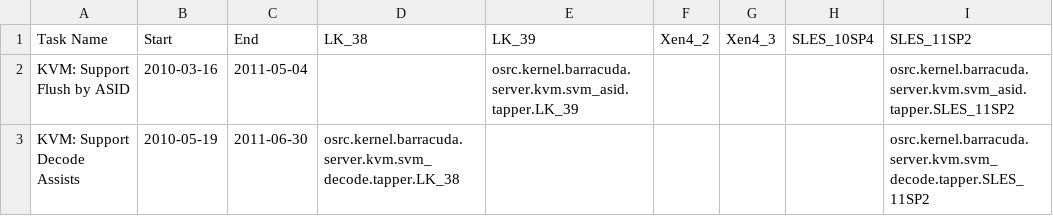
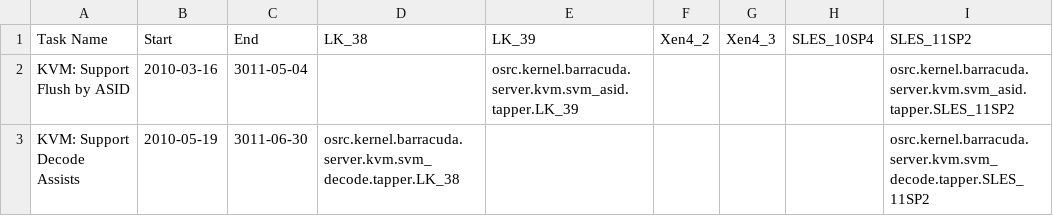
Before and after one commit to jkeenan/Tapper-Testplan, a CSV file: t/htdocs/Tapper_barracuda_g34_Matrix.csv, drawn as a sheet; only a part is shown; the diff names each change by its address in the sheet, - before the commit and + after, or states it on an @@ line.

Commit message:
[TEST] moved task end
When the task in the CSV file ends this task is no longer reported for
the tests. This breaks the checks. Now the tasks in the CSV file both
end in 3011 which won't be an issue for testing.

```diff
--- a/t/htdocs/Tapper_barracuda_g34_Matrix.csv
+++ b/t/htdocs/Tapper_barracuda_g34_Matrix.csv
-C2 (End): 2011-05-04
+C2 (End): 3011-05-04
-C3 (End): 2011-06-30
+C3 (End): 3011-06-30
```
